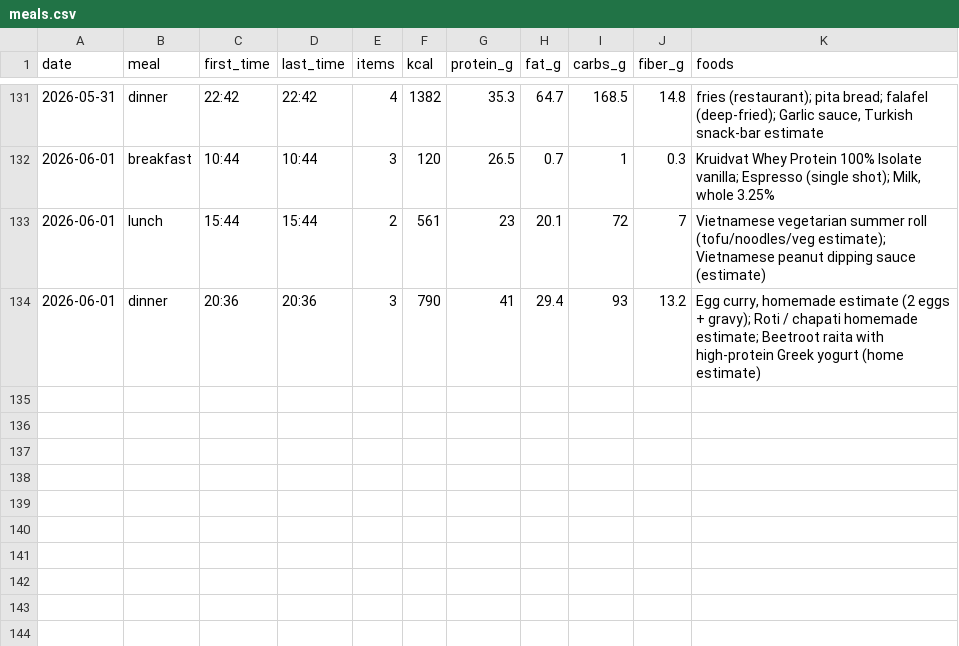
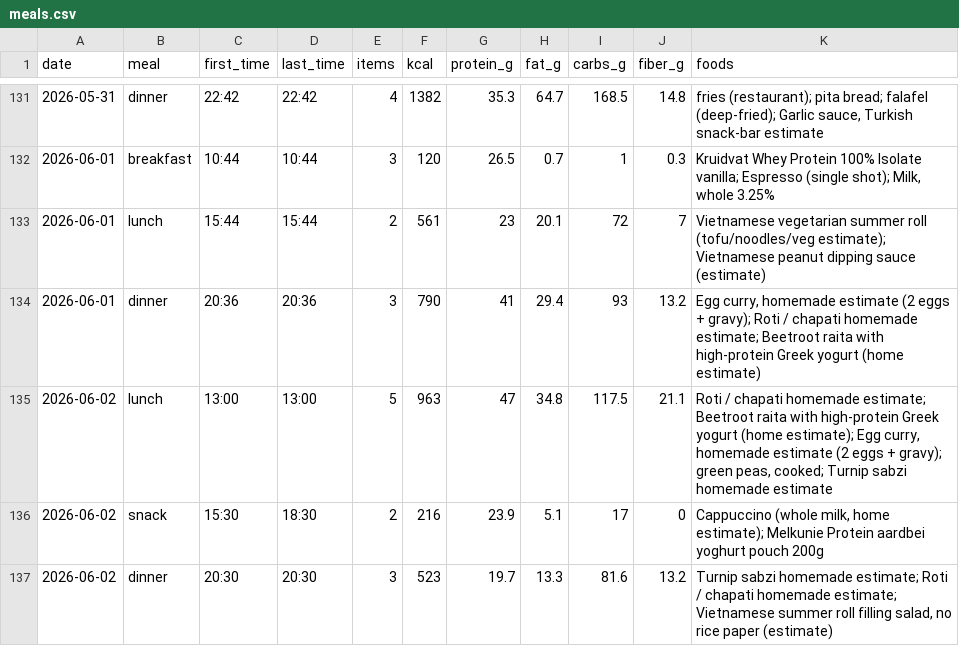
Before and after one commit to AnandChowdhary/food, a CSV file: data/meals.csv, drawn as a sheet; only a part is shown, gaps mark what is left out; the diff names each change by its address in the sheet, - before the commit and + after, or states it on an @@ line.

```diff
--- a/data/meals.csv
+++ b/data/meals.csv
+row 135: 2026-06-02 | lunch | 13:00 | 13:00 | 5 | 963 | 47 | 34.8 | 117.5 | 21.1 | Roti / chapati homemade estimate; Beetroot raita with high-protein Greek yogurt (home estimate); Egg curry, homemade estimate (2 eggs + gravy); green peas, cooked; Turnip sabzi homemade estimate
+row 136: 2026-06-02 | snack | 15:30 | 18:30 | 2 | 216 | 23.9 | 5.1 | 17 | 0 | Cappuccino (whole milk, home estimate); Melkunie Protein aardbei yoghurt pouch 200g
+row 137: 2026-06-02 | dinner | 20:30 | 20:30 | 3 | 523 | 19.7 | 13.3 | 81.6 | 13.2 | Turnip sabzi homemade estimate; Roti / chapati homemade estimate; Vietnamese summer roll filling salad, no rice paper (estimate)
```
Also changed, not shown: data/daily.csv, data/entries.csv.
